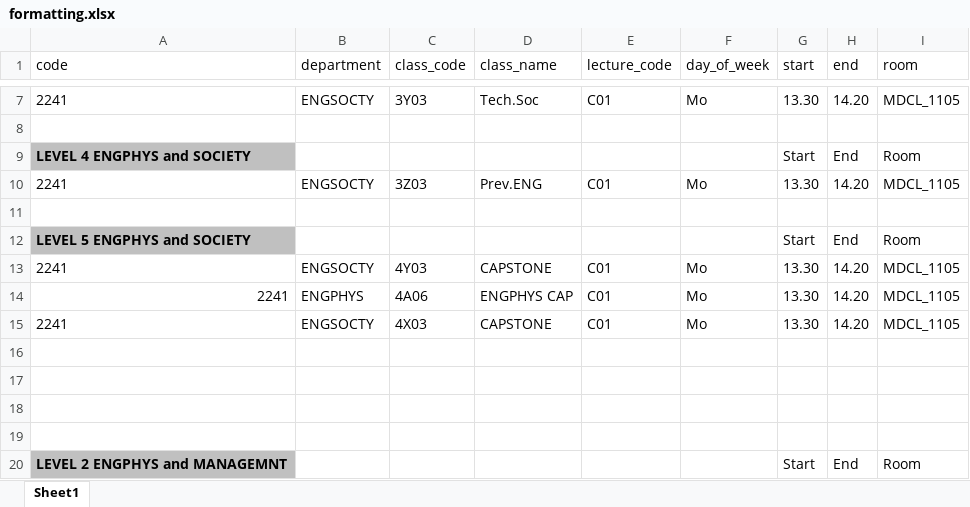
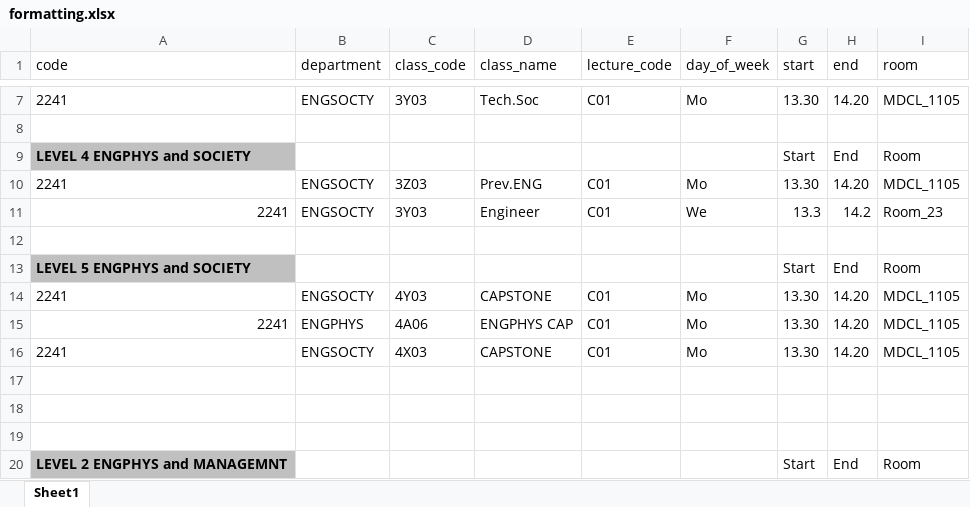
Before and after one commit to Jacobdcrewe/class-scheduler, an Excel workbook: backend/formatting.xlsx, sheet Sheet1, drawn as a sheet; only a part is shown, gaps mark what is left out; values as stored, in another font and other column widths than the file's, no borders; removed rows and columns are numbered as before the commit, all else as after; the diff names each change by its address in the sheet, - before the commit and + after, or states it on an @@ line.

```diff
--- a/backend/formatting.xlsx (sheet Sheet1)
+++ b/backend/formatting.xlsx (sheet Sheet1)
+row 11: 2241 | ENGSOCTY | 3Y03 | Engineer | C01 | We | 13.3 | 14.2 | Room_23
-row 16: (empty)
```
Also changed, not shown: 2 other files.
